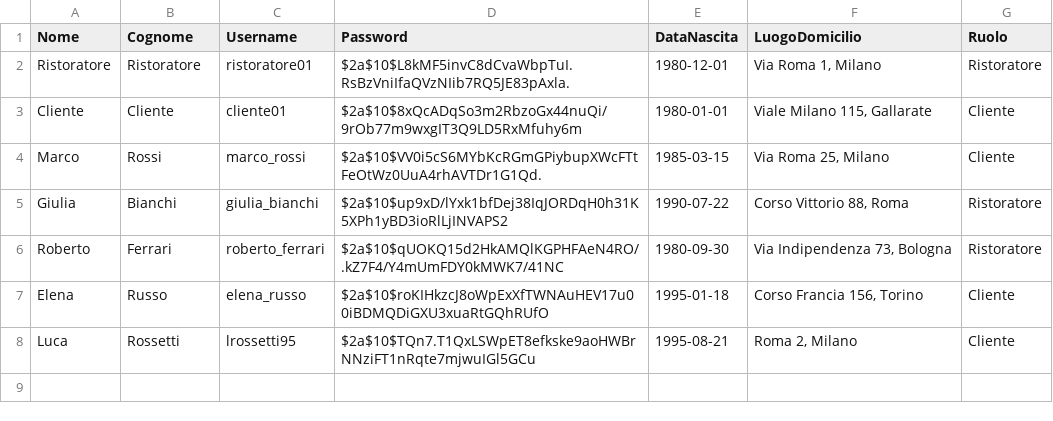
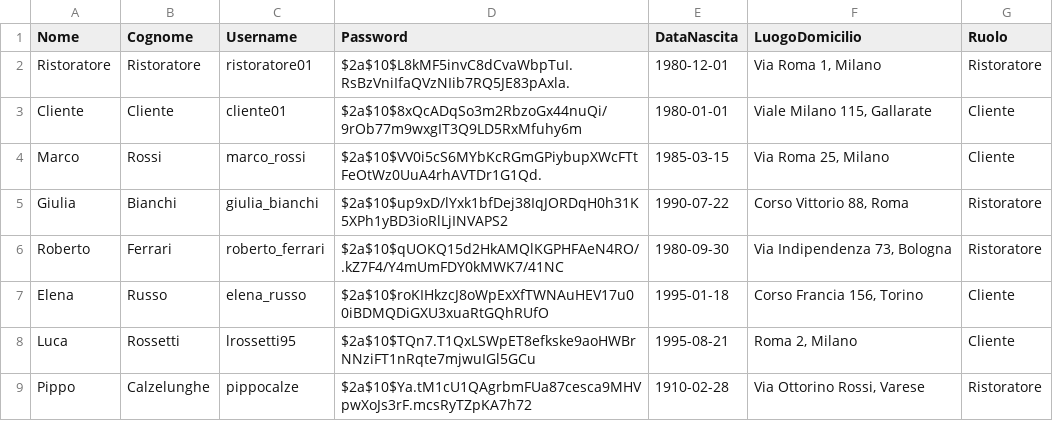
Before and after one commit to AmStanDem/TheKnife, a CSV file: data/Utenti.csv, drawn as a sheet; the diff names each change by its address in the sheet, - before the commit and + after, or states it on an @@ line.

```diff
--- a/data/Utenti.csv
+++ b/data/Utenti.csv
+row 9: Pippo | Calzelunghe | pippocalze | $2a$10$Ya.tM1cU1QAgrbmFUa87cesca9MHVpwXoJs3rF.mcsRyTZpKA7h72 | 1910-02-28 | Via Ottorino Rossi, Varese | Ristoratore
```
Also changed, not shown: data/Recensioni.csv, 4 other files.
